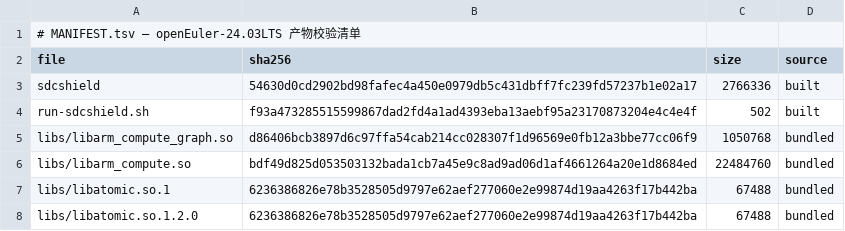
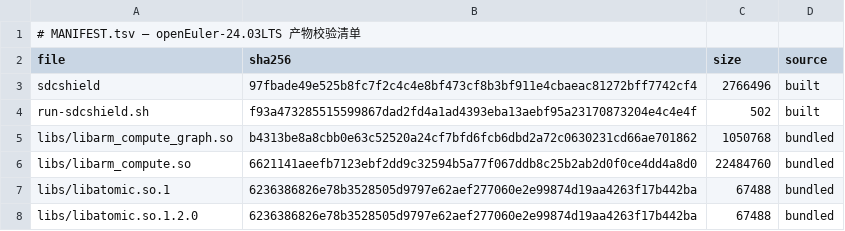
Before and after one commit to wangxumarshall/sdcshield-rpm-24.03, a TSV file: openEuler-24.03LTS/built/MANIFEST.tsv, drawn as a sheet.

Commit message:
built: refresh all 5 SP artifacts from 2026-09-12 full-matrix build
All 15-SP matrix verified via release-all flow: full verification PASS
(fail=0, crashes=0, eigen_fails=[]). See main-repo release log.

```diff
--- a/openEuler-24.03LTS/built/MANIFEST.tsv
+++ b/openEuler-24.03LTS/built/MANIFEST.tsv
@@ -2,6 +2,6 @@
 file	sha256	size	source
-sdcshield	54630d0cd2902bd98fafec4a450e0979db5c431dbff7fc239fd57237b1e02a17	2766336	built
+sdcshield	97fbade49e525b8fc7f2c4c4e8bf473cf8b3bf911e4cbaeac81272bff7742cf4	2766496	built
 run-sdcshield.sh	f93a473285515599867dad2fd4a1ad4393eba13aebf95a23170873204e4c4e4f	502	built
-libs/libarm_compute_graph.so	d86406bcb3897d6c97ffa54cab214cc028307f1d96569e0fb12a3bbe77cc06f9	1050768	bundled
-libs/libarm_compute.so	bdf49d825d053503132bada1cb7a45e9c8ad9ad06d1af4661264a20e1d8684ed	22484760	bundled
+libs/libarm_compute_graph.so	b4313be8a8cbb0e63c52520a24cf7bfd6fcb6dbd2a72c0630231cd66ae701862	1050768	bundled
+libs/libarm_compute.so	6621141aeefb7123ebf2dd9c32594b5a77f067ddb8c25b2ab2d0f0ce4dd4a8d0	22484760	bundled
 libs/libatomic.so.1	6236386826e78b3528505d9797e62aef277060e2e99874d19aa4263f17b442ba	67488	bundled
```
Also changed, not shown: openEuler-24.03LTS_SP1/built/MANIFEST.tsv, openEuler-24.03LTS_SP2/built/MANIFEST.tsv, 27 other files.
